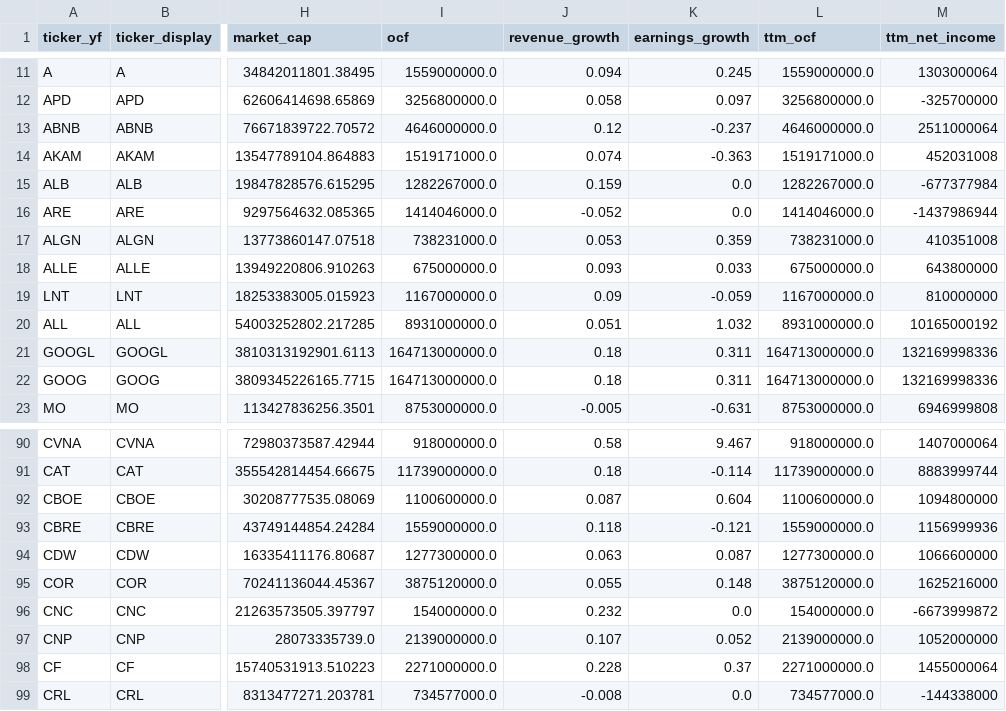
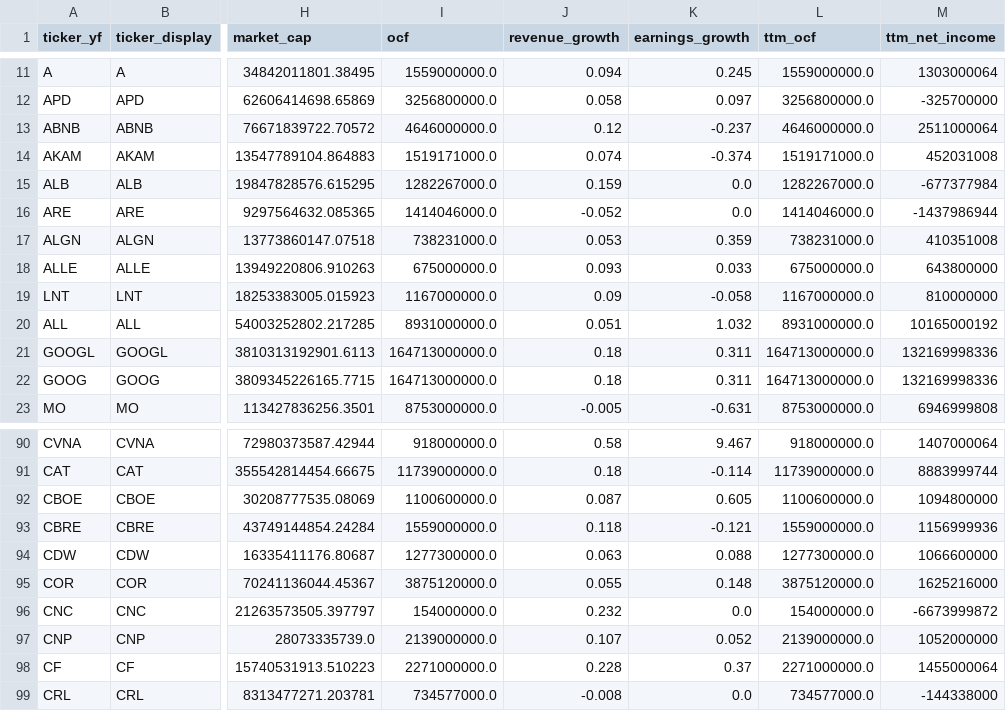
Before and after one commit to hyoseok88/g-valuemap, a CSV file: seeds/usa.csv, drawn as a sheet; only a part is shown, gaps mark what is left out; the diff covers the shown part only; the diff names each change by its address in the sheet, - before the commit and + after, or states it on an @@ line.

```diff
--- a/seeds/usa.csv
+++ b/seeds/usa.csv
-K14 (earnings_growth): -0.363
+K14 (earnings_growth): -0.374
-K19 (earnings_growth): -0.059
+K19 (earnings_growth): -0.058
-K92 (earnings_growth): 0.604
+K92 (earnings_growth): 0.605
-K94 (earnings_growth): 0.087
+K94 (earnings_growth): 0.088
```
Also changed, not shown: 3 added rows, 6 removed rows and 19 edited cells elsewhere in this file, seeds/korea.csv.
